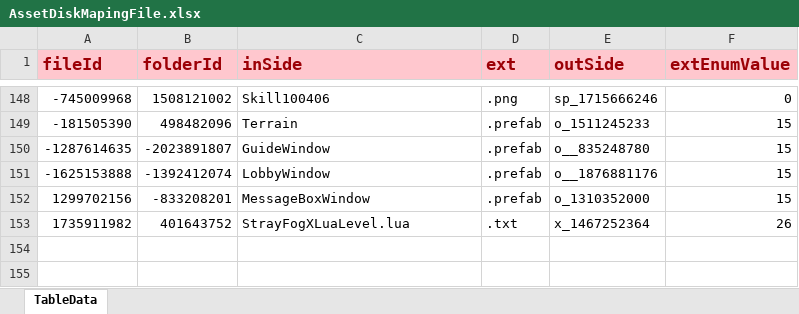
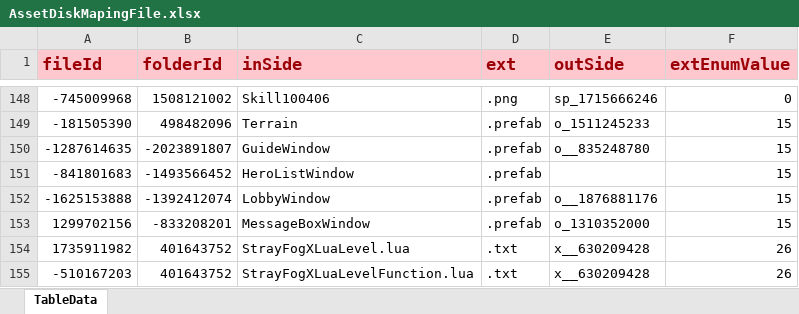
Before and after one commit to LunaticToy47/StrayFogUnity3d, an Excel workbook: Assets/Game/Editor/XLS_Config/AssetDiskMapingFile.xlsx, sheet TableData, drawn as a sheet; only a part is shown, gaps mark what is left out; values as stored, in another font and other column widths than the file's, no borders; conditional formats not drawn; addresses are those after the commit; the diff names each change by its address in the sheet, - before the commit and + after, or states it on an @@ line.

```diff
--- a/Assets/Game/Editor/XLS_Config/AssetDiskMapingFile.xlsx (sheet TableData)
+++ b/Assets/Game/Editor/XLS_Config/AssetDiskMapingFile.xlsx (sheet TableData)
+row 151: -841801683 | -1493566452 | HeroListWindow | .prefab |  | 15
-E154 (outSide): x_1467252364
+E154 (outSide): x__630209428
+row 155: -510167203 | 401643752 | StrayFogXLuaLevelFunction.lua | .txt | x__630209428 | 26
```
Also changed, not shown: Assets/Game/Editor/XLS_Config/AssetDiskMapingFolder.xlsx, Assets/Game/Editor/XLS_Config/UIWindowSetting.xlsx, 14 other files.
